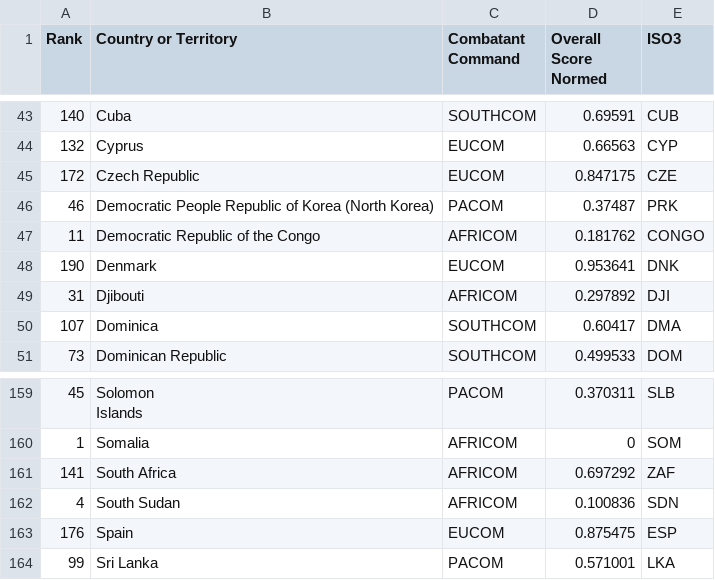
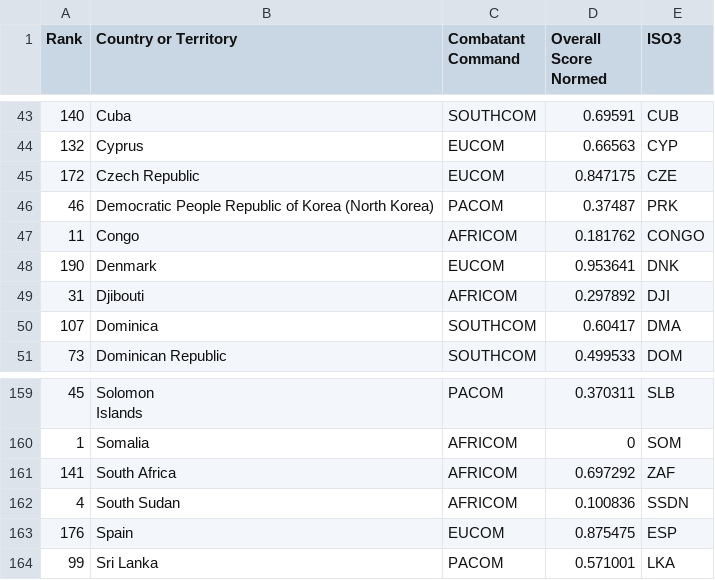
Before and after one commit to AkankshaGarg22/JEAP, a CSV file: public/Book1.csv, drawn as a sheet; only a part is shown, gaps mark what is left out; the diff names each change by its address in the sheet, - before the commit and + after, or states it on an @@ line.

Commit message:
Map Country issue fixed

```diff
--- a/public/Book1.csv
+++ b/public/Book1.csv
-B47 (Country or Territory): Democratic Republic of the Congo
+B47 (Country or Territory): Congo
-E162 (ISO3): SDN
+E162 (ISO3): SSDN
```
Also changed, not shown: 3 other files.
